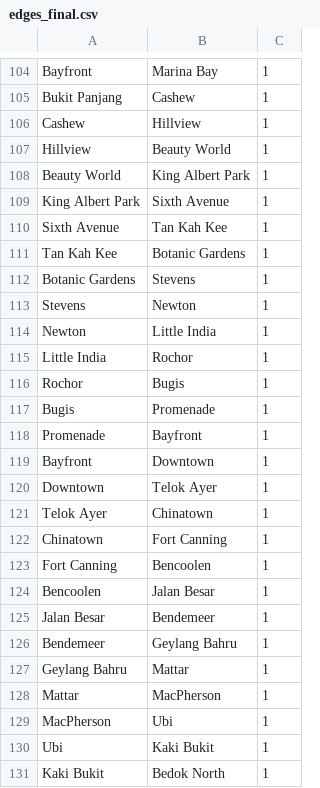
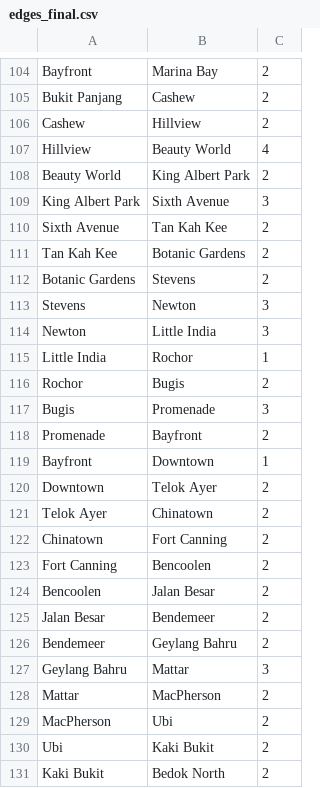
Before and after one commit to ntzeho/MRT-Planner-SG, a CSV file: python_stuff/edges_final.csv, drawn as a sheet; only a part is shown, gaps mark what is left out; the diff covers the shown part only; the diff names each change by its address in the sheet, - before the commit and + after, or states it on an @@ line.

```diff
--- a/python_stuff/edges_final.csv
+++ b/python_stuff/edges_final.csv
-C104:C106: 1
+C104:C106: 2
-C107: 1
+C107: 4
-C108: 1
+C108: 2
-C109: 1
+C109: 3
-C110:C112: 1
+C110:C112: 2
-C113:C114: 1
+C113:C114: 3
-C116: 1
+C116: 2
-C117: 1
+C117: 3
-C118: 1
+C118: 2
-C120:C126: 1
+C120:C126: 2
-C127: 1
+C127: 3
-C128:C131: 1
+C128:C131: 2
```
Also changed, not shown: 71 edited cells elsewhere in this file, python_stuff/edges.csv.
